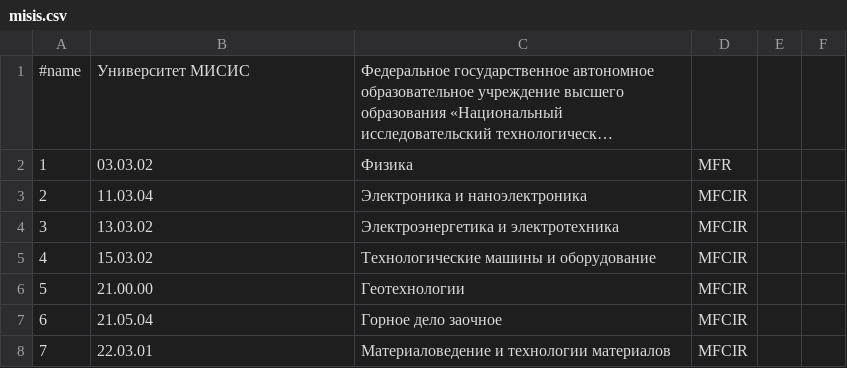
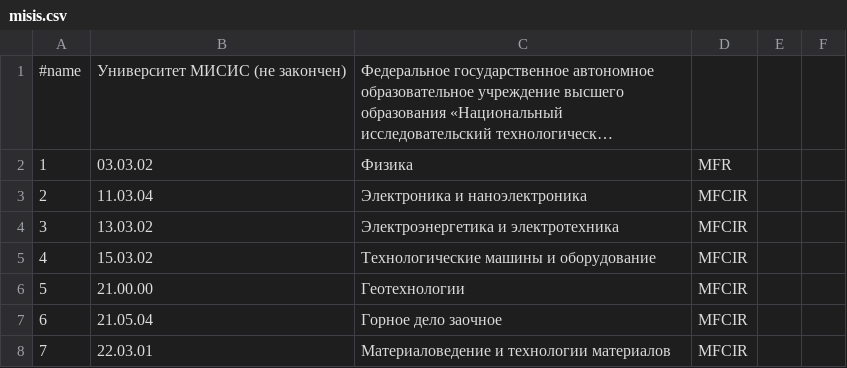
Before and after one commit to kumovstvo/kumovstvo.github.io, a CSV file: res/vuz/misis.csv, drawn as a sheet; only a part is shown; long unchanged cells end in …; the diff names each change by its address in the sheet, - before the commit and + after, or states it on an @@ line.

Commit message:
123

```diff
--- a/res/vuz/misis.csv
+++ b/res/vuz/misis.csv
-B1: Университет МИСИС
+B1: Университет МИСИС (не закончен)
```
